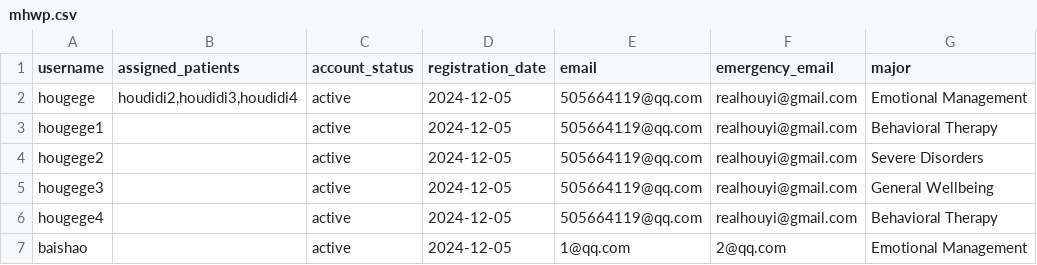
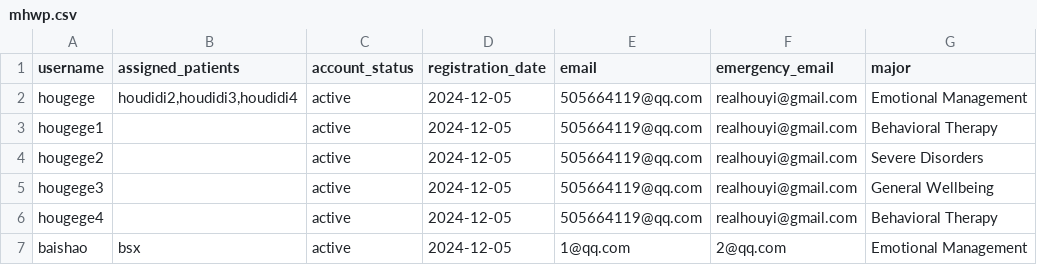
Before and after one commit to YorkisYY/Breeze-Mental-Health-System, a CSV file: data/mhwp.csv, drawn as a sheet.

Commit message:
revamp mhwp schedule

```diff
--- a/data/mhwp.csv
+++ b/data/mhwp.csv
@@ -6,2 +6,2 @@ hougege3,,active,2024-12-05,505664119@qq.com,realhouyi@gmail.com,General Wellbei
 hougege4,,active,2024-12-05,505664119@qq.com,realhouyi@gmail.com,Behavioral Therapy
-baishao,,active,2024-12-05,1@qq.com,2@qq.com,Emotional Management
+baishao,bsx,active,2024-12-05,1@qq.com,2@qq.com,Emotional Management
```
Also changed, not shown: data/mhwp_schedule.csv, data/mood_data.csv, 12 other files.
